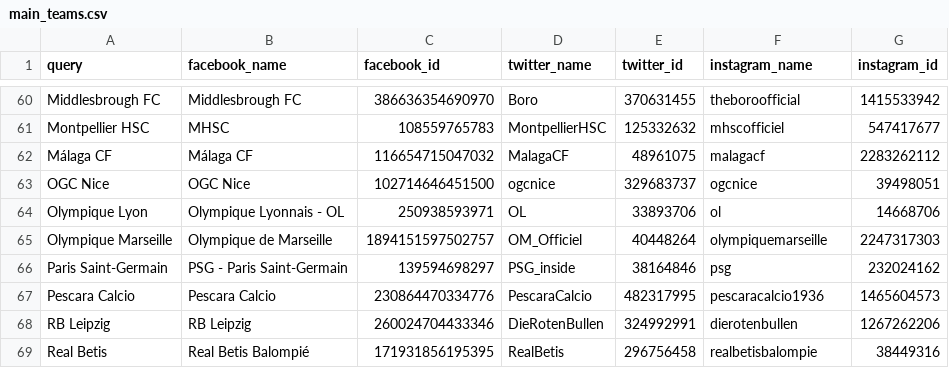
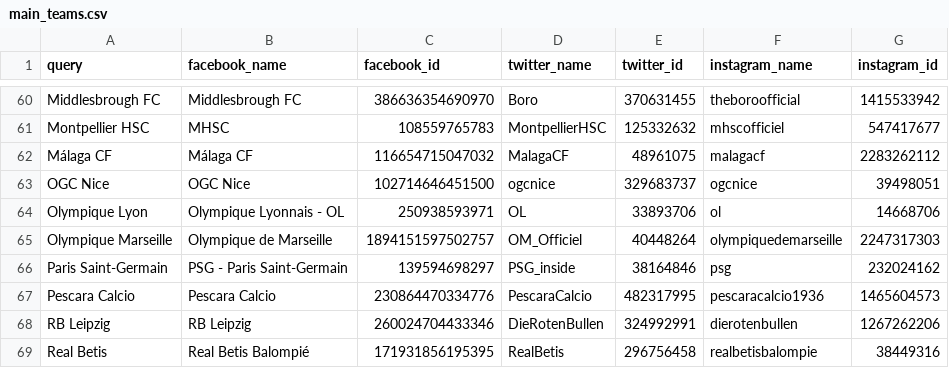
Before and after one commit to gaborlaszlokun/Diplomaterv, a CSV file: main_teams.csv, drawn as a sheet; only a part is shown, gaps mark what is left out.

```diff
--- a/main_teams.csv
+++ b/main_teams.csv
@@ -64,3 +64,3 @@ OGC Nice,OGC Nice,102714646451500,ogcnice,329683737,ogcnice,39498051
 Olympique Lyon,Olympique Lyonnais - OL,250938593971,OL,33893706,ol,14668706
-Olympique Marseille,Olympique de Marseille,1894151597502757,OM_Officiel,40448264,olympiquemarseille,2247317303
+Olympique Marseille,Olympique de Marseille,1894151597502757,OM_Officiel,40448264,olympiquedemarseille,2247317303
 Paris Saint-Germain,PSG - Paris Saint-Germain,139594698297,PSG_inside,38164846,psg,232024162
```
Also changed, not shown: 13 other files.
